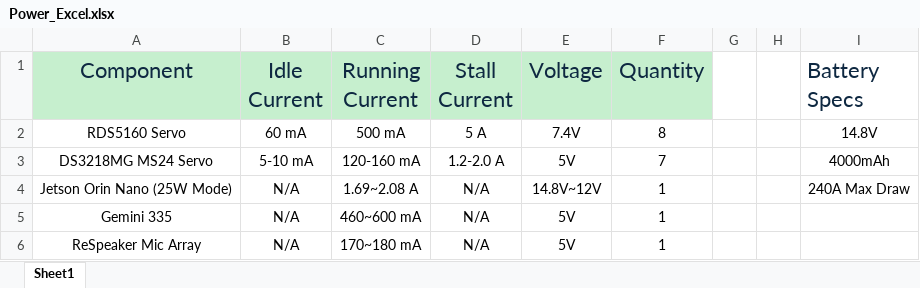
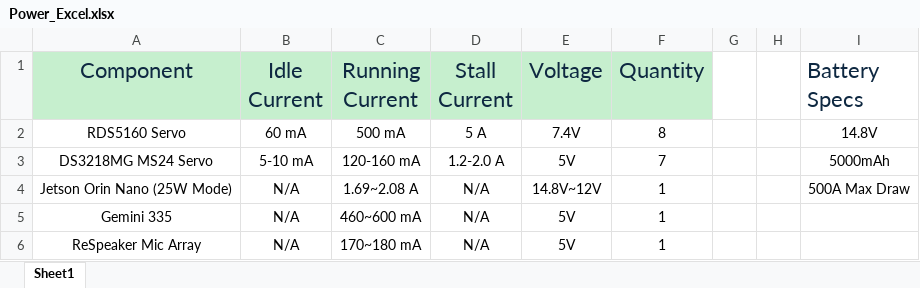
Before and after one commit to Bryanh002/AI-Robot, an Excel workbook: Documentation/Power_Excel.xlsx, sheet Sheet1, drawn as a sheet; values as stored, in another font and other column widths than the file's, no borders; table styles not drawn; the diff names each change by its address in the sheet, - before the commit and + after, or states it on an @@ line.

Commit message:
changed to new battery

```diff
--- a/Documentation/Power_Excel.xlsx (sheet Sheet1)
+++ b/Documentation/Power_Excel.xlsx (sheet Sheet1)
-I3 (Battery Specs): 4000mAh
+I3 (Battery Specs): 5000mAh
-I4 (Battery Specs): 240A Max Draw
+I4 (Battery Specs): 500A Max Draw
```
Also changed, not shown: 7 other files.
